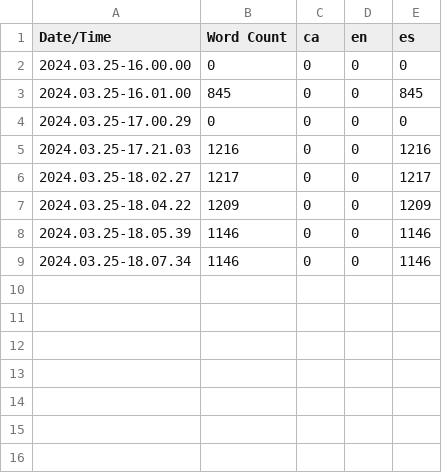
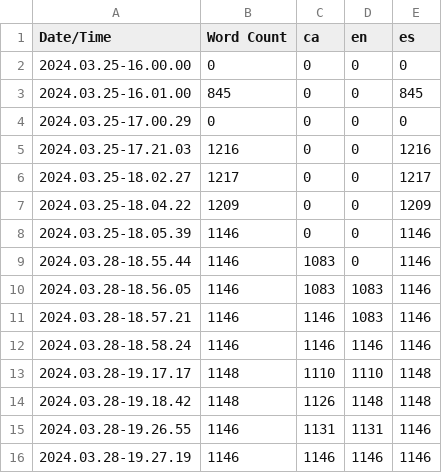
Before and after one commit to Cordar/heartweaver, a CSV file: Content/Localization/Game/Game.csv, drawn as a sheet.

```diff
--- a/Content/Localization/Game/Game.csv
+++ b/Content/Localization/Game/Game.csv
@@ -8,2 +8,9 @@ Date/Time,Word Count,ca,en,es
 2024.03.25-18.05.39,1146,0,0,1146
-2024.03.25-18.07.34,1146,0,0,1146
+2024.03.28-18.55.44,1146,1083,0,1146
+2024.03.28-18.56.05,1146,1083,1083,1146
+2024.03.28-18.57.21,1146,1146,1083,1146
+2024.03.28-18.58.24,1146,1146,1146,1146
+2024.03.28-19.17.17,1148,1110,1110,1148
+2024.03.28-19.18.42,1148,1126,1148,1148
+2024.03.28-19.26.55,1146,1131,1131,1146
+2024.03.28-19.27.19,1146,1146,1146,1146
```
Also changed, not shown: 13 other files.
